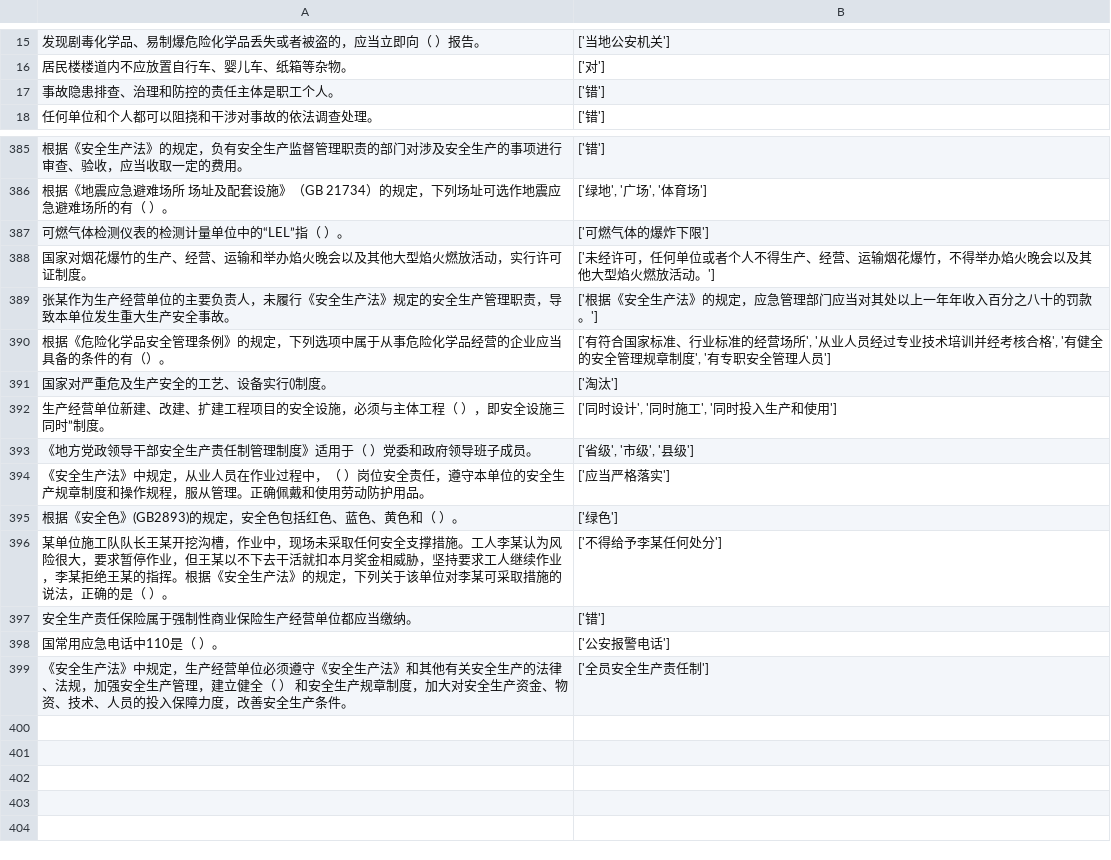
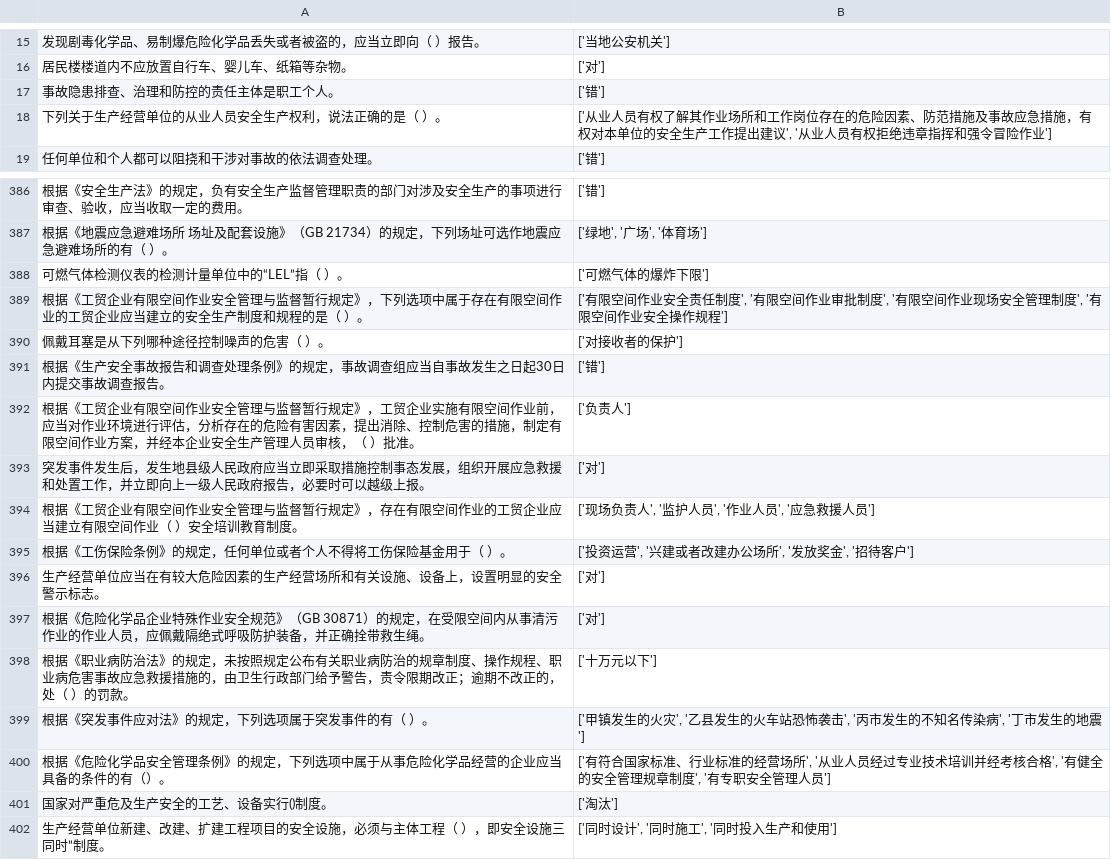
Before and after one commit to vivishow/liangongbao, a CSV file: answer/answercsv.csv, drawn as a sheet; only a part is shown, gaps mark what is left out; the shorter side is filled out with more unchanged rows; removed rows and columns are numbered as before the commit, all else as after; the diff names each change by its address in the sheet, - before the commit and + after, or states it on an @@ line.

```diff
--- a/answer/answercsv.csv
+++ b/answer/answercsv.csv
+row 18: 下列关于生产经营单位的从业人员安全生产权利，说法正确的是（ ）。 | ['从业人员有权了解其作业场所和工作岗位存在的危险因素、防范措施及事故应急措施，有权对本单位的安全生产工作提出建议', '从业人员有权拒绝违章指挥和强令冒险作业']
-row 388: 国家对烟花爆竹的生产、经营、运输和举办焰火晚会以及其他大型焰火燃放活动，实行许可证制度。 | ['未经许可，任何单位或者个人不得生产、经营、运输烟花爆竹，不得举办焰火晚会以及其他大型焰火燃放活动。']
-row 389: 张某作为生产经营单位的主要负责人，未履行《安全生产法》规定的安全生产管理职责，导致本单位发生重大生产安全事故。 | ['根据《安全生产法》的规定，应急管理部门应当对其处以上一年年收入百分之八十的罚款。']
+row 389: 根据《工贸企业有限空间作业安全管理与监督暂行规定》，下列选项中属于存在有限空间作业的工贸企业应当建立的安全生产制度和规程的是（ ）。 | ['有限空间作业安全责任制度', '有限空间作业审批制度', '有限空间作业现场安全管理制度', '有限空间作业安全操作规程']
+row 390: 佩戴耳塞是从下列哪种途径控制噪声的危害（ ）。 | ['对接收者的保护']
+row 391: 根据《生产安全事故报告和调查处理条例》的规定，事故调查组应当自事故发生之日起30日内提交事故调查报告。 | ['错']
+row 392: 根据《工贸企业有限空间作业安全管理与监督暂行规定》，工贸企业实施有限空间作业前，应当对作业环境进行评估，分析存在的危险有害因素，提出消除、控制危害的措施，制定有限空间作业方案，并经本企业安全生产管理人员审核，（ ）批准。 | ['负责人']
+row 393: 突发事件发生后，发生地县级人民政府应当立即采取措施控制事态发展，组织开展应急救援和处置工作，并立即向上一级人民政府报告，必要时可以越级上报。 | ['对']
+row 394: 根据《工贸企业有限空间作业安全管理与监督暂行规定》，存在有限空间作业的工贸企业应当建立有限空间作业（ ）安全培训教育制度。 | ['现场负责人', '监护人员', '作业人员', '应急救援人员']
+row 395: 根据《工伤保险条例》的规定，任何单位或者个人不得将工伤保险基金用于（ ）。 | ['投资运营', '兴建或者改建办公场所', '发放奖金', '招待客户']
+row 396: 生产经营单位应当在有较大危险因素的生产经营场所和有关设施、设备上，设置明显的安全警示标志。 | ['对']
+row 397: 根据《危险化学品企业特殊作业安全规范》（GB 30871）的规定，在受限空间内从事清污作业的作业人员，应佩戴隔绝式呼吸防护装备，并正确拴带救生绳。 | ['对']
+row 398: 根据《职业病防治法》的规定，未按照规定公布有关职业病防治的规章制度、操作规程、职业病危害事故应急救援措施的，由卫生行政部门给予警告，责令限期改正；逾期不改正的，处（ ）的罚款。 | ['十万元以下']
+row 399: 根据《突发事件应对法》的规定，下列选项属于突发事件的有（ ）。 | ['甲镇发生的火灾', '乙县发生的火车站恐怖袭击', '丙市发生的不知名传染病', '丁市发生的地震']
```
Also changed, not shown: 4 other files.
